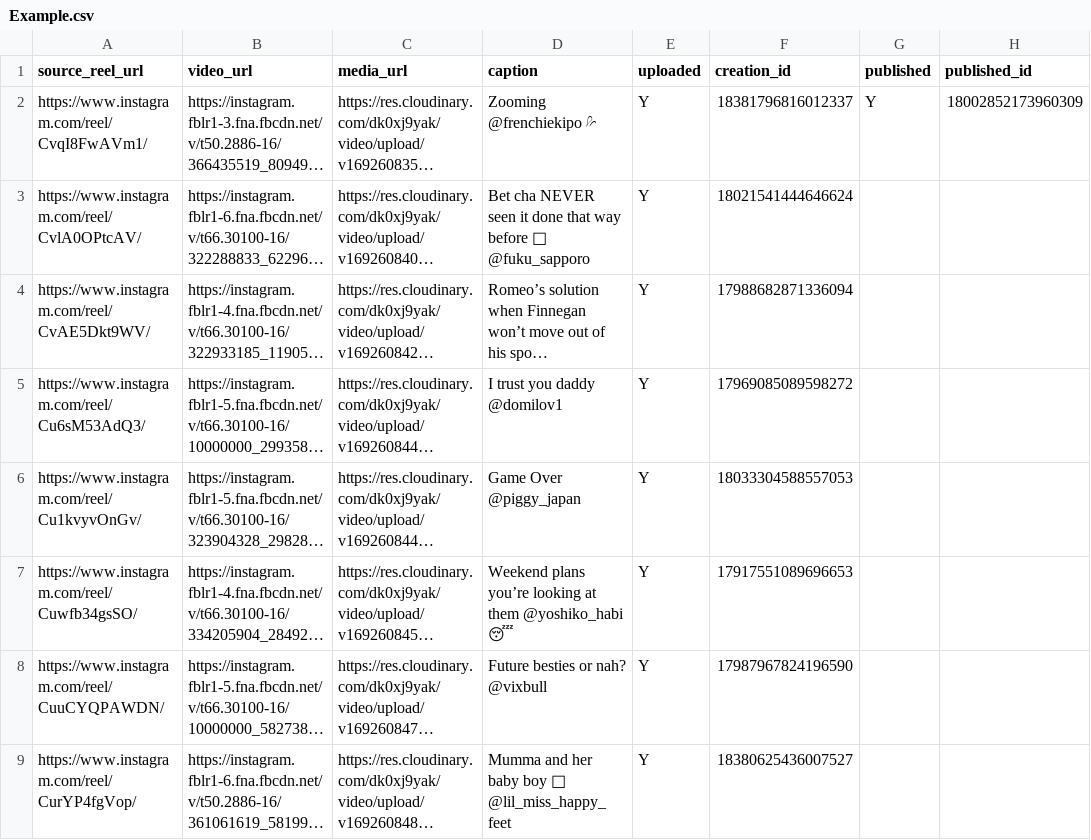
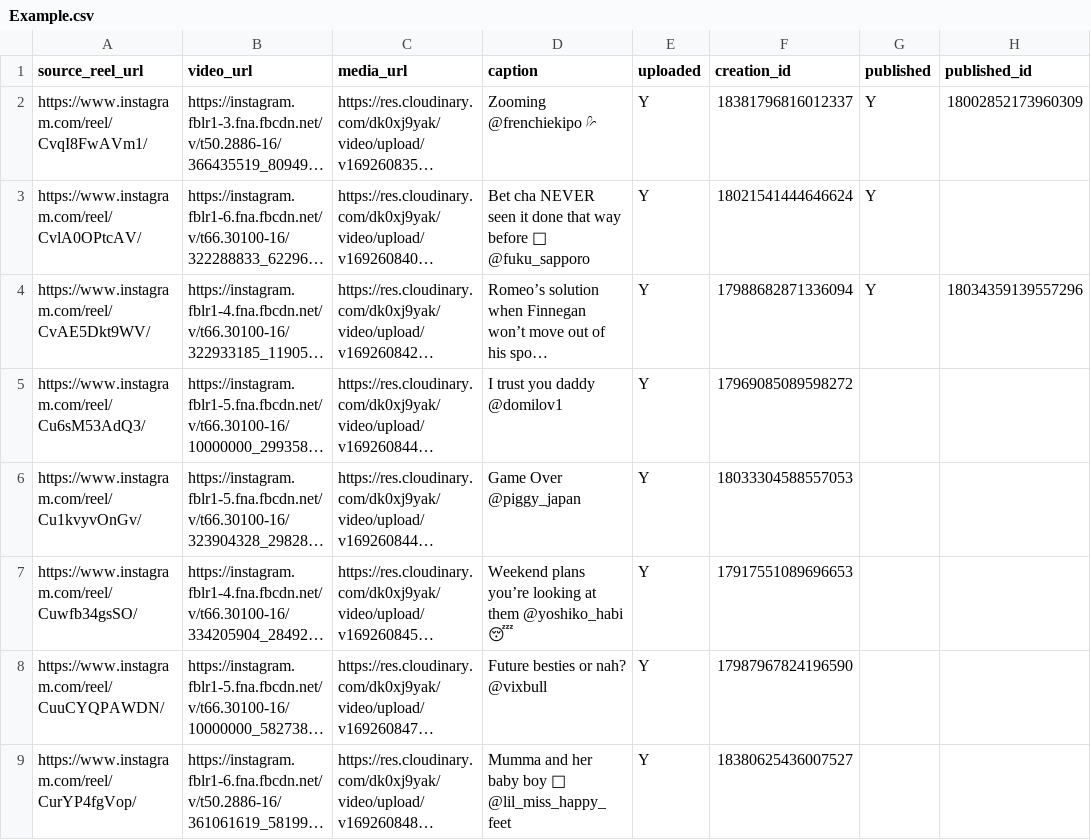
Before and after one commit to saurabhlm10/ig-node-js, a CSV file: src/files/Example.csv, drawn as a sheet; only a part is shown; long unchanged cells end in …; the diff names each change by its address in the sheet, - before the commit and + after, or states it on an @@ line.

Commit message:
error handling for already published post

```diff
--- a/src/files/Example.csv
+++ b/src/files/Example.csv
-G3:G4 (published): (empty)
+G3:G4 (published): Y
-H4 (published_id): (empty)
+H4 (published_id): 18034359139557296
```
Also changed, not shown: 6 other files.
